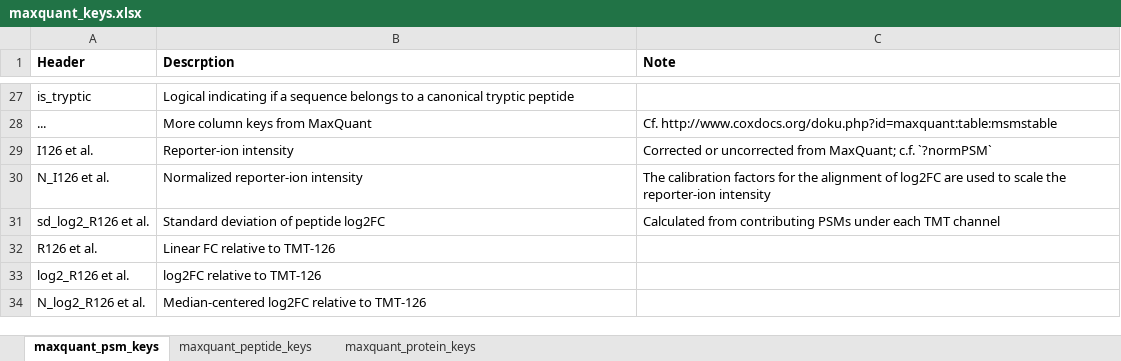
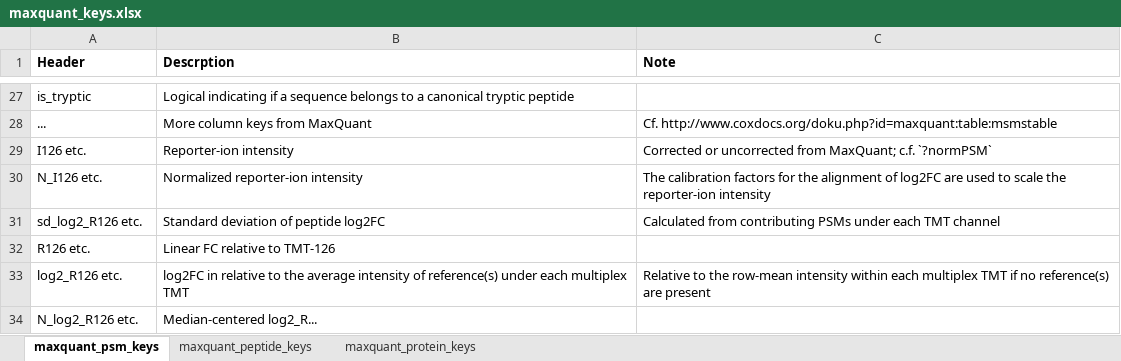
Before and after one commit to qzhang503/proteoQ, an Excel workbook: inst/extdata/maxquant_keys.xlsx, sheet maxquant_psm_keys, drawn as a sheet; only a part is shown, gaps mark what is left out; values as stored, in another font and other column widths than the file's, no borders; removed rows and columns are numbered as before the commit, all else as after; the diff names each change by its address in the sheet, - before the commit and + after, or states it on an @@ line.

```diff
--- a/inst/extdata/maxquant_keys.xlsx (sheet maxquant_psm_keys)
+++ b/inst/extdata/maxquant_keys.xlsx (sheet maxquant_psm_keys)
-A29 (Header): I126 et al.
+A29 (Header): I126 etc.
-A30 (Header): N_I126 et al.
+A30 (Header): N_I126 etc.
-A31 (Header): sd_log2_R126 et al.
+A31 (Header): sd_log2_R126 etc.
-A32 (Header): R126 et al.
+A32 (Header): R126 etc.
-row 33: log2_R126 et al. | log2FC relative to TMT-126
-row 34: N_log2_R126 et al. | Median-centered log2FC relative to TMT-126
+row 33: log2_R126 etc. | log2FC in relative to the average intensity of reference(s) under each multiplex TMT | Relative to the row-mean intensity within each multiplex TMT if no reference(s) are present
+row 34: N_log2_R126 etc. | Median-centered log2_R...
```
Also changed, not shown: sheet maxquant_protein_keys, sheet maxquant_peptide_keys, inst/extdata/mascot_keys.xlsx, 25 other files.
